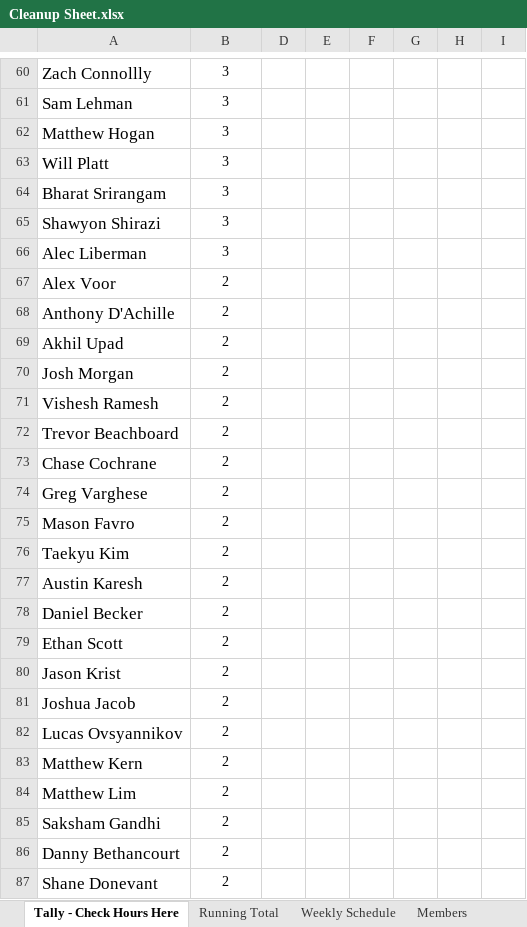
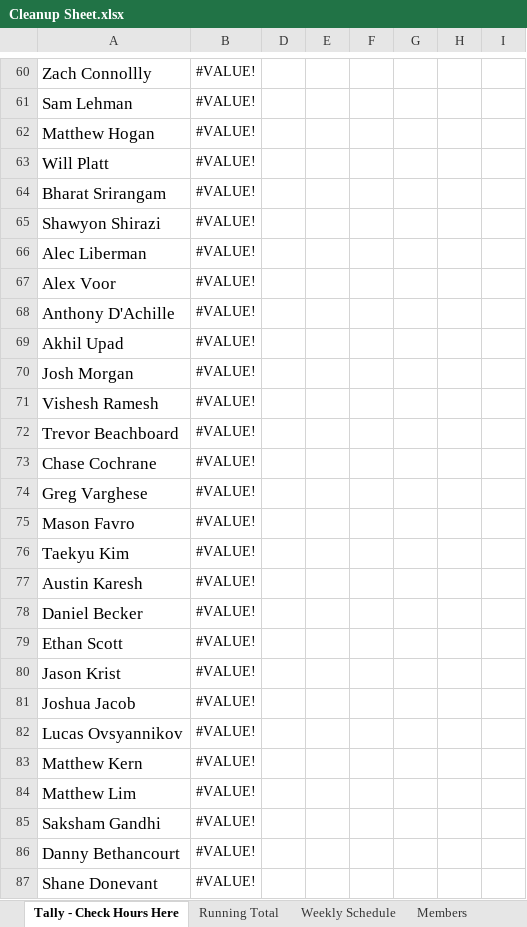
Before and after one commit to brauerma17/CleanupCoordinator, an Excel workbook: Cleanup Sheet.xlsx, sheet Tally - Check Hours Here, drawn as a sheet; only a part is shown, gaps mark what is left out; values as stored, in another font and other column widths than the file's, no borders; conditional formats not drawn; the diff covers the shown part only; the diff names each change by its address in the sheet, - before the commit and + after, or states it on an @@ line.

```diff
--- a/Cleanup Sheet.xlsx (sheet Tally - Check Hours Here)
+++ b/Cleanup Sheet.xlsx (sheet Tally - Check Hours Here)
-B60:B66: 3
+B60:B66: #VALUE!
-B67:B87: 2
+B67:B87: #VALUE!
```
Also changed, not shown: 75 edited cells elsewhere in this sheet, sheet Weekly Schedule, sheet Members, 7 other files.
